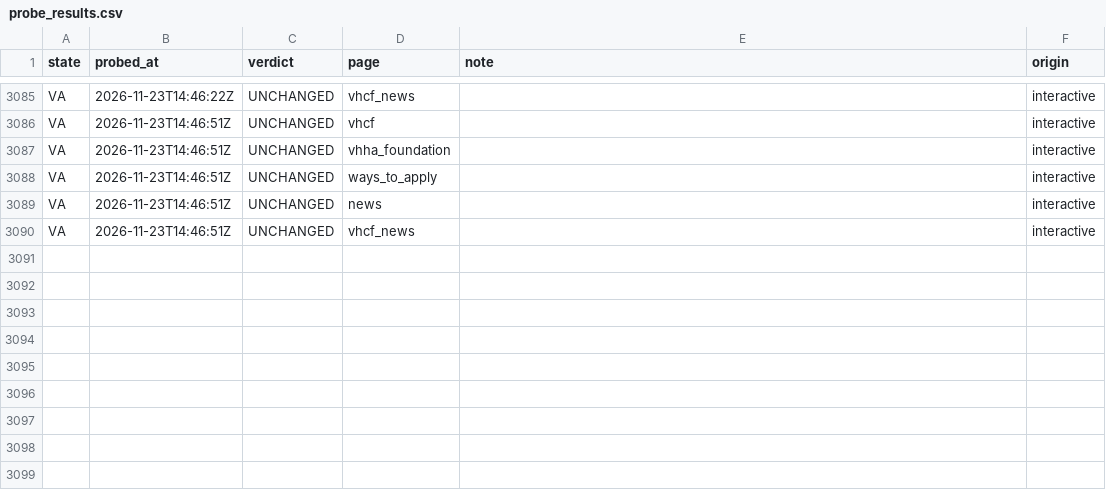
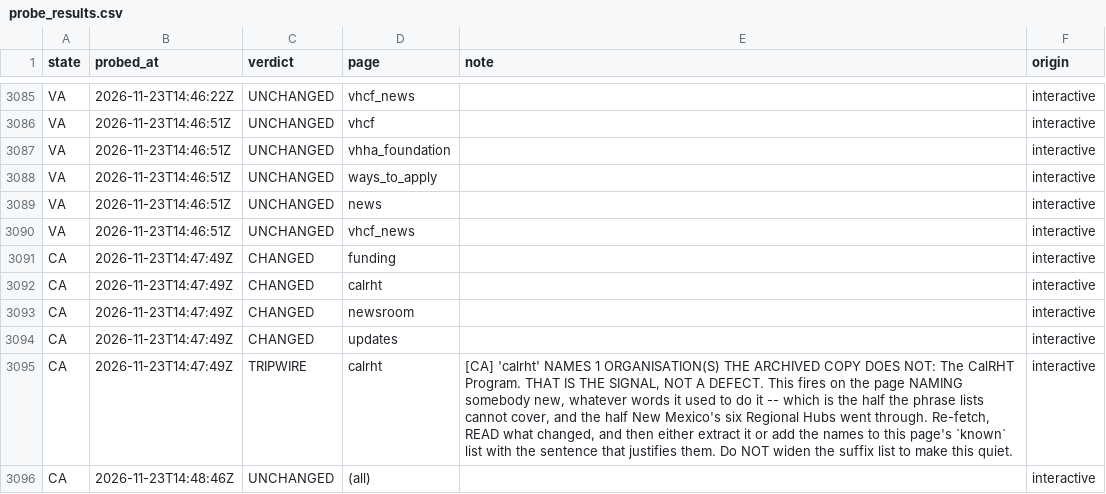
Before and after one commit to INicchitta12/RHTP_Tracker, a CSV file: logs/probe_results.csv, drawn as a sheet; only a part is shown, gaps mark what is left out; the diff names each change by its address in the sheet, - before the commit and + after, or states it on an @@ line.

```diff
--- a/logs/probe_results.csv
+++ b/logs/probe_results.csv
+row 3091: CA | 2026-11-23T14:47:49Z | CHANGED | funding |  | interactive
+row 3092: CA | 2026-11-23T14:47:49Z | CHANGED | calrht |  | interactive
+row 3093: CA | 2026-11-23T14:47:49Z | CHANGED | newsroom |  | interactive
+row 3094: CA | 2026-11-23T14:47:49Z | CHANGED | updates |  | interactive
+row 3095: CA | 2026-11-23T14:47:49Z | TRIPWIRE | calrht | [CA] 'calrht' NAMES 1 ORGANISATION(S) THE ARCHIVED COPY DOES NOT: The CalRHT Program. THAT IS THE SIGNAL, NOT A DEFECT. This fires on the page NAMING somebody new, whatever words it used to do it -- which is the half the phrase lists cannot cover, and the half New Mexico's six Regional Hubs went through. Re-fetch, READ what changed, and then either extract it or add the names to this page's `known` list with the sentence that justifies them. Do NOT widen the suffix list to make this quiet. | interactive
+row 3096: CA | 2026-11-23T14:48:46Z | UNCHANGED | (all) |  | interactive
```
Also changed, not shown: 6 other files.
